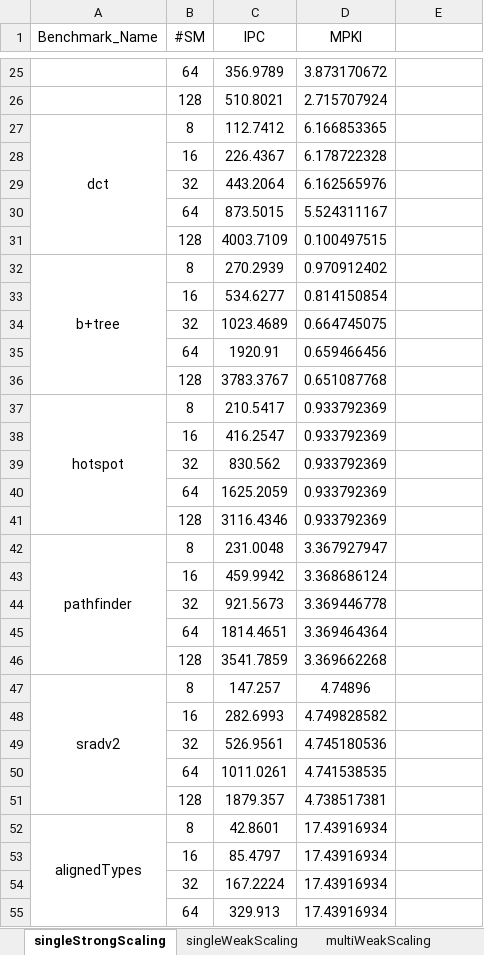
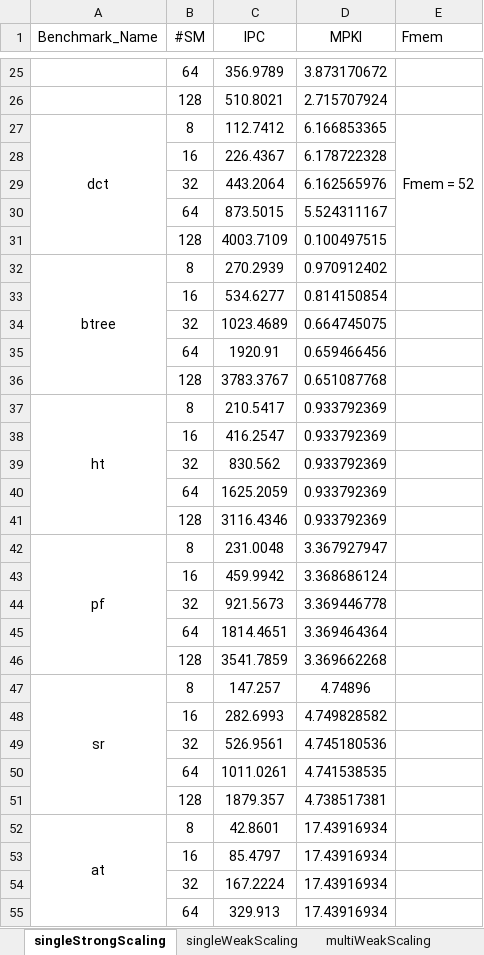
Before and after one commit to scaleDownGPU/scaleModel, an Excel workbook: scale_model_data.xlsx, sheet singleStrongScaling, drawn as a sheet; only a part is shown, gaps mark what is left out; values as stored, in another font and other column widths than the file's, no borders; the diff covers the shown part only; the diff names each change by its address in the sheet, - before the commit and + after, or states it on an @@ line.

Commit message:
V2

```diff
--- a/scale_model_data.xlsx (sheet singleStrongScaling)
+++ b/scale_model_data.xlsx (sheet singleStrongScaling)
-E1: (empty)
+E1: Fmem
-E27 (Fmem): (empty)
+E27 (Fmem): Fmem = 52
+E27:E31 merged
-A32 (Benchmark_Name): b+tree
+A32 (Benchmark_Name): btree
-A37 (Benchmark_Name): hotspot
+A37 (Benchmark_Name): ht
-A42 (Benchmark_Name): pathfinder
+A42 (Benchmark_Name): pf
-A47 (Benchmark_Name): sradv2
+A47 (Benchmark_Name): sr
-A52 (Benchmark_Name): alignedTypes
+A52 (Benchmark_Name): at
```
Also changed, not shown: 11 edited cells and merged cells elsewhere in this sheet, sheet singleWeakScaling, sheet multiWeakScaling.
